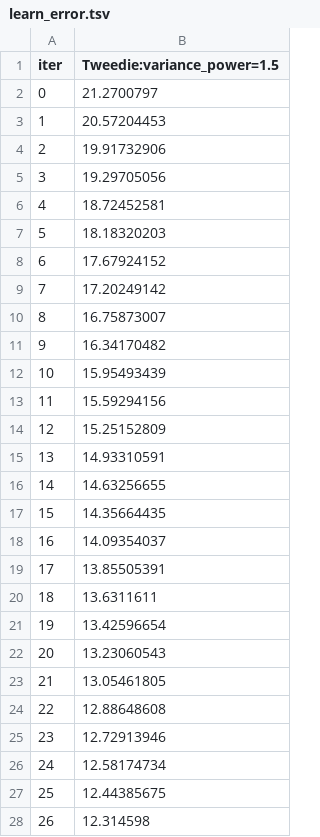
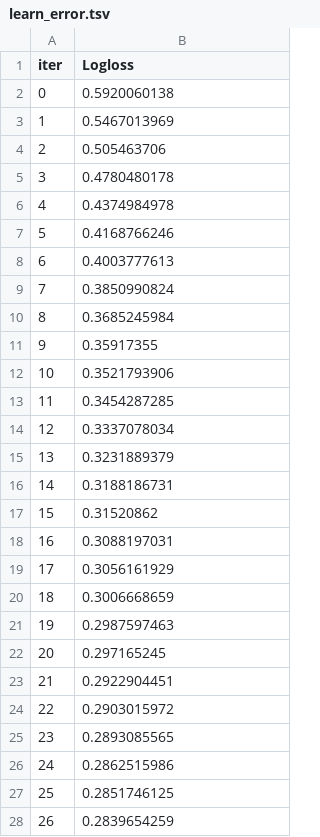
Before and after one commit to gogarci86/Proyecto-CRUZBER-MDA, a TSV file: Notebooks/catboost_info/learn_error.tsv, drawn as a sheet; only a part is shown; the diff covers the shown part only.

Commit message:
corrección de errores y blindaje antileakeage

```diff
--- a/Notebooks/catboost_info/learn_error.tsv
+++ b/Notebooks/catboost_info/learn_error.tsv
@@ -1,28 +1,28 @@
-iter	Tweedie:variance_power=1.5
-0	21.2700797
-1	20.57204453
-2	19.91732906
-3	19.29705056
-4	18.72452581
-5	18.18320203
-6	17.67924152
-7	17.20249142
-8	16.75873007
-9	16.34170482
-10	15.95493439
-11	15.59294156
-12	15.25152809
-13	14.93310591
-14	14.63256655
-15	14.35664435
-16	14.09354037
-17	13.85505391
-18	13.6311611
-19	13.42596654
-20	13.23060543
-21	13.05461805
-22	12.88648608
-23	12.72913946
-24	12.58174734
-25	12.44385675
-26	12.314598
+iter	Logloss
+0	0.5920060138
+1	0.5467013969
+2	0.505463706
+3	0.4780480178
+4	0.4374984978
+5	0.4168766246
+6	0.4003777613
+7	0.3850990824
+8	0.3685245984
+9	0.35917355
+10	0.3521793906
+11	0.3454287285
+12	0.3337078034
+13	0.3231889379
+14	0.3188186731
+15	0.31520862
+16	0.3088197031
+17	0.3056161929
+18	0.3006668659
+19	0.2987597463
+20	0.297165245
+21	0.2922904451
+22	0.2903015972
+23	0.2893085565
+24	0.2862515986
+25	0.2851746125
+26	0.2839654259
```
Also changed, not shown: 50 removed rows and 23 edited cells elsewhere in this file, Notebooks/catboost_info/time_left.tsv, 16 other files.
